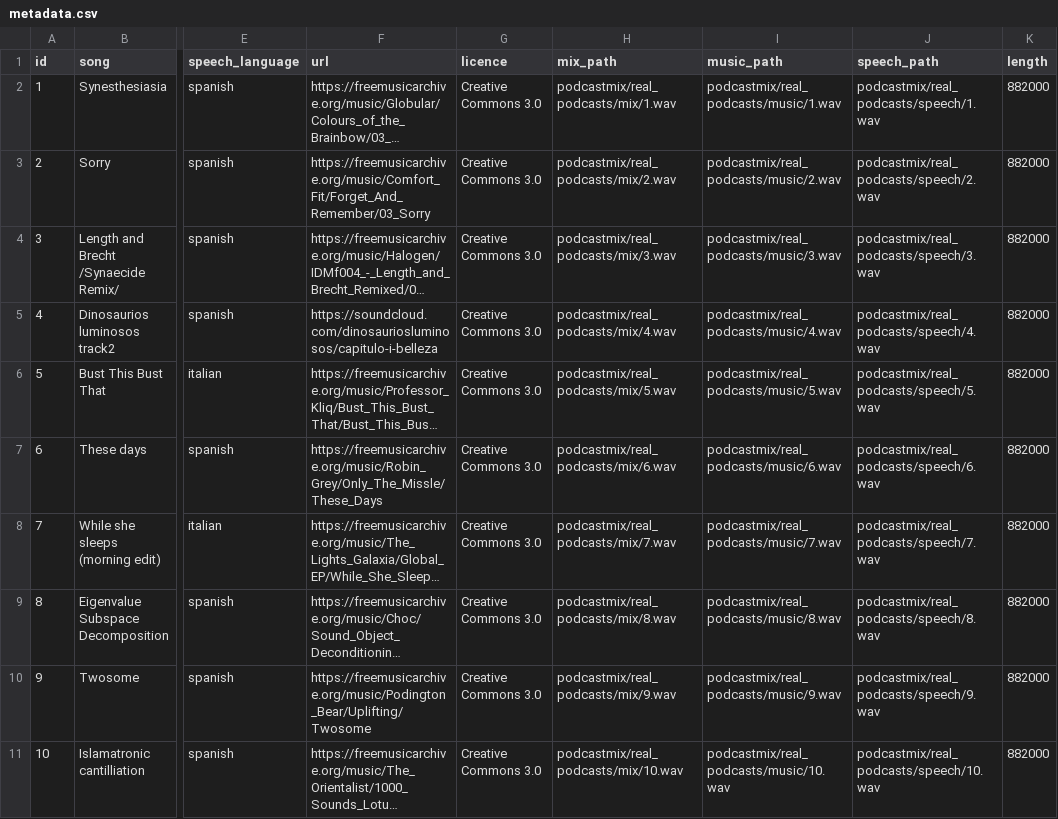
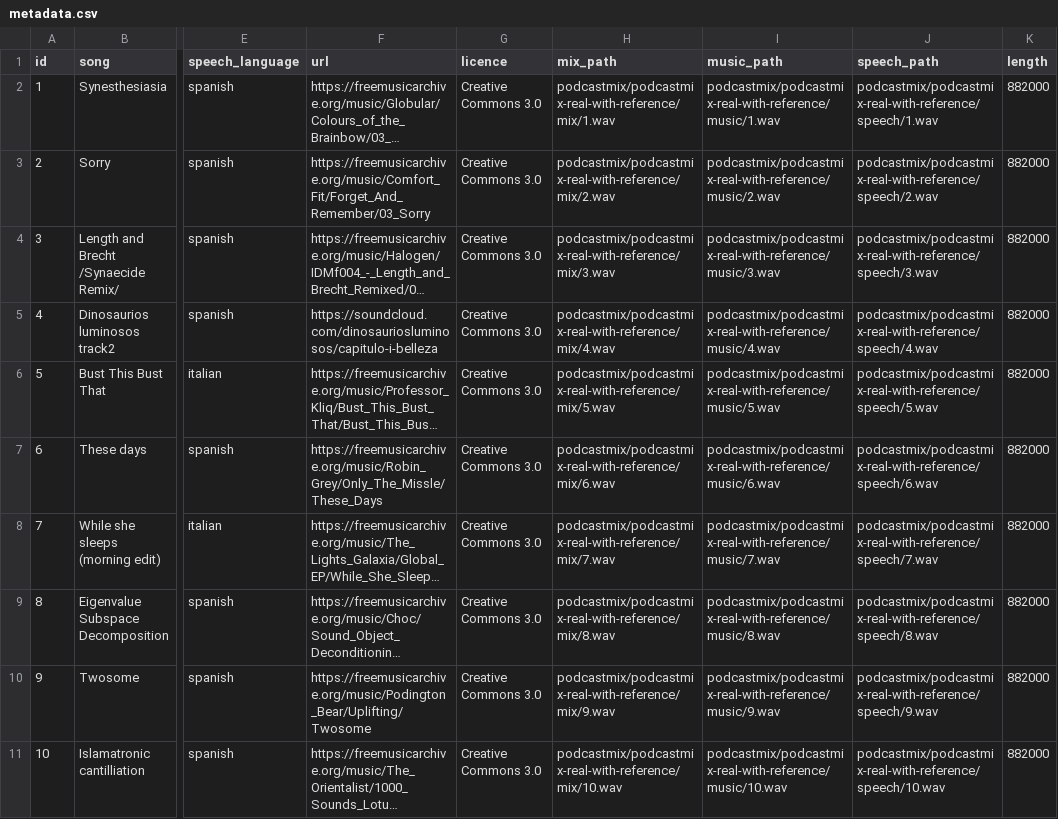
Before and after one commit to nschmidtg/Podcastmix, a CSV file: podcastmix/podcastmix-real-with-reference/metadata/metadata.csv, drawn as a sheet; only a part is shown, gaps mark what is left out; long unchanged cells end in …; the diff covers the shown part only; the diff names each change by its address in the sheet, - before the commit and + after, or states it on an @@ line.

Commit message:
modified paths to new directories

```diff
--- a/podcastmix/podcastmix-real-with-reference/metadata/metadata.csv
+++ b/podcastmix/podcastmix-real-with-reference/metadata/metadata.csv
-H2 (mix_path): podcastmix/real_podcasts/mix/1.wav
+H2 (mix_path): podcastmix/podcastmix-real-with-reference/mix/1.wav
-I2 (music_path): podcastmix/real_podcasts/music/1.wav
+I2 (music_path): podcastmix/podcastmix-real-with-reference/music/1.wav
-J2 (speech_path): podcastmix/real_podcasts/speech/1.wav
+J2 (speech_path): podcastmix/podcastmix-real-with-reference/speech/1.wav
-H3 (mix_path): podcastmix/real_podcasts/mix/2.wav
+H3 (mix_path): podcastmix/podcastmix-real-with-reference/mix/2.wav
-I3 (music_path): podcastmix/real_podcasts/music/2.wav
+I3 (music_path): podcastmix/podcastmix-real-with-reference/music/2.wav
-J3 (speech_path): podcastmix/real_podcasts/speech/2.wav
+J3 (speech_path): podcastmix/podcastmix-real-with-reference/speech/2.wav
-H4 (mix_path): podcastmix/real_podcasts/mix/3.wav
+H4 (mix_path): podcastmix/podcastmix-real-with-reference/mix/3.wav
-I4 (music_path): podcastmix/real_podcasts/music/3.wav
+I4 (music_path): podcastmix/podcastmix-real-with-reference/music/3.wav
-J4 (speech_path): podcastmix/real_podcasts/speech/3.wav
+J4 (speech_path): podcastmix/podcastmix-real-with-reference/speech/3.wav
-H5 (mix_path): podcastmix/real_podcasts/mix/4.wav
+H5 (mix_path): podcastmix/podcastmix-real-with-reference/mix/4.wav
-I5 (music_path): podcastmix/real_podcasts/music/4.wav
+I5 (music_path): podcastmix/podcastmix-real-with-reference/music/4.wav
-J5 (speech_path): podcastmix/real_podcasts/speech/4.wav
+J5 (speech_path): podcastmix/podcastmix-real-with-reference/speech/4.wav
-H6 (mix_path): podcastmix/real_podcasts/mix/5.wav
+H6 (mix_path): podcastmix/podcastmix-real-with-reference/mix/5.wav
-I6 (music_path): podcastmix/real_podcasts/music/5.wav
+I6 (music_path): podcastmix/podcastmix-real-with-reference/music/5.wav
-J6 (speech_path): podcastmix/real_podcasts/speech/5.wav
+J6 (speech_path): podcastmix/podcastmix-real-with-reference/speech/5.wav
-H7 (mix_path): podcastmix/real_podcasts/mix/6.wav
+H7 (mix_path): podcastmix/podcastmix-real-with-reference/mix/6.wav
-I7 (music_path): podcastmix/real_podcasts/music/6.wav
+I7 (music_path): podcastmix/podcastmix-real-with-reference/music/6.wav
-J7 (speech_path): podcastmix/real_podcasts/speech/6.wav
+J7 (speech_path): podcastmix/podcastmix-real-with-reference/speech/6.wav
-H8 (mix_path): podcastmix/real_podcasts/mix/7.wav
+H8 (mix_path): podcastmix/podcastmix-real-with-reference/mix/7.wav
-I8 (music_path): podcastmix/real_podcasts/music/7.wav
+I8 (music_path): podcastmix/podcastmix-real-with-reference/music/7.wav
-J8 (speech_path): podcastmix/real_podcasts/speech/7.wav
+J8 (speech_path): podcastmix/podcastmix-real-with-reference/speech/7.wav
-H9 (mix_path): podcastmix/real_podcasts/mix/8.wav
+H9 (mix_path): podcastmix/podcastmix-real-with-reference/mix/8.wav
-I9 (music_path): podcastmix/real_podcasts/music/8.wav
+I9 (music_path): podcastmix/podcastmix-real-with-reference/music/8.wav
-J9 (speech_path): podcastmix/real_podcasts/speech/8.wav
+J9 (speech_path): podcastmix/podcastmix-real-with-reference/speech/8.wav
-H10 (mix_path): podcastmix/real_podcasts/mix/9.wav
+H10 (mix_path): podcastmix/podcastmix-real-with-reference/mix/9.wav
-I10 (music_path): podcastmix/real_podcasts/music/9.wav
+I10 (music_path): podcastmix/podcastmix-real-with-reference/music/9.wav
-J10 (speech_path): podcastmix/real_podcasts/speech/9.wav
+J10 (speech_path): podcastmix/podcastmix-real-with-reference/speech/9.wav
-H11 (mix_path): podcastmix/real_podcasts/mix/10.wav
+H11 (mix_path): podcastmix/podcastmix-real-with-reference/mix/10.wav
-I11 (music_path): podcastmix/real_podcasts/music/10.wav
+I11 (music_path): podcastmix/podcastmix-real-with-reference/music/10.wav
-J11 (speech_path): podcastmix/real_podcasts/speech/10.wav
+J11 (speech_path): podcastmix/podcastmix-real-with-reference/speech/10.wav
```
Also changed, not shown: 30 edited cells elsewhere in this file, podcastmix/podcastmix-real-no-reference/metadata.csv, 4 other files.
